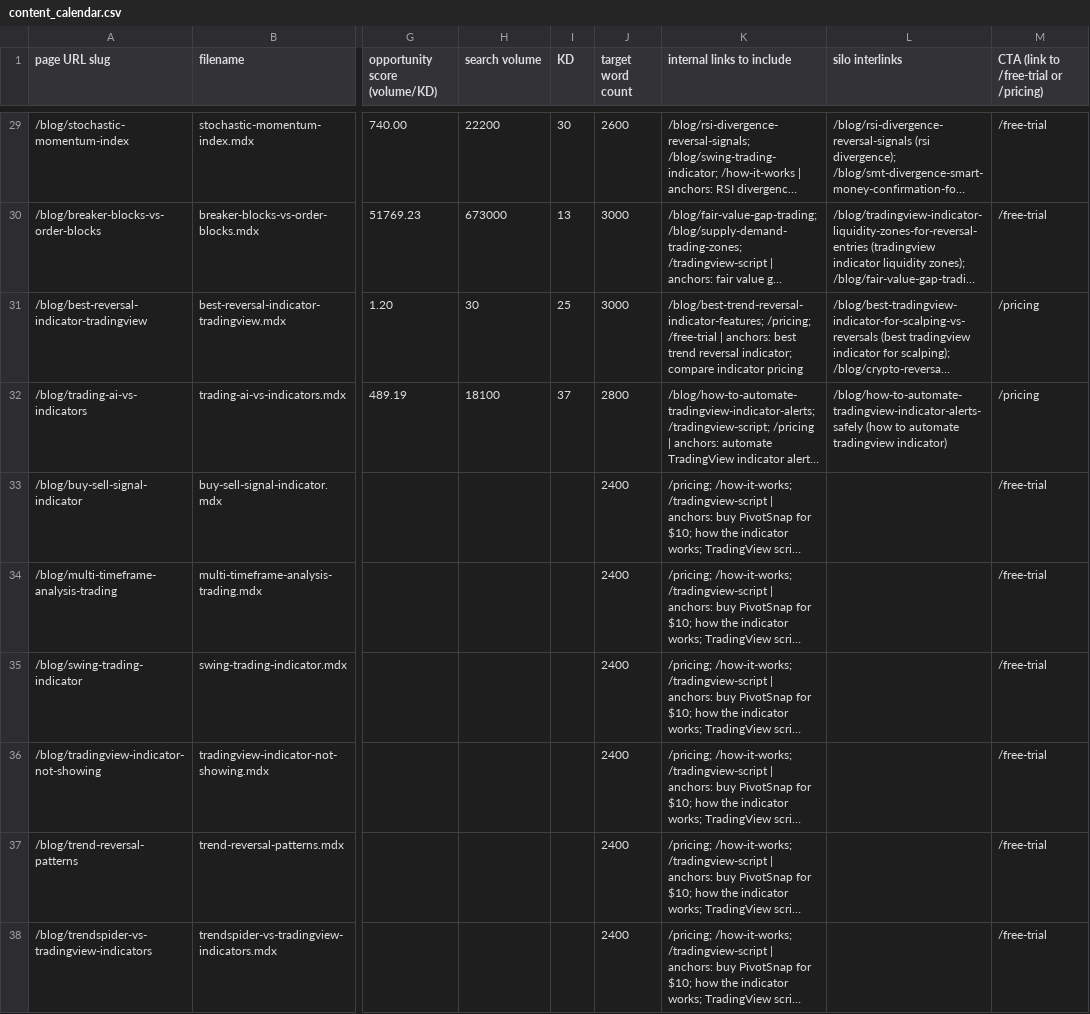
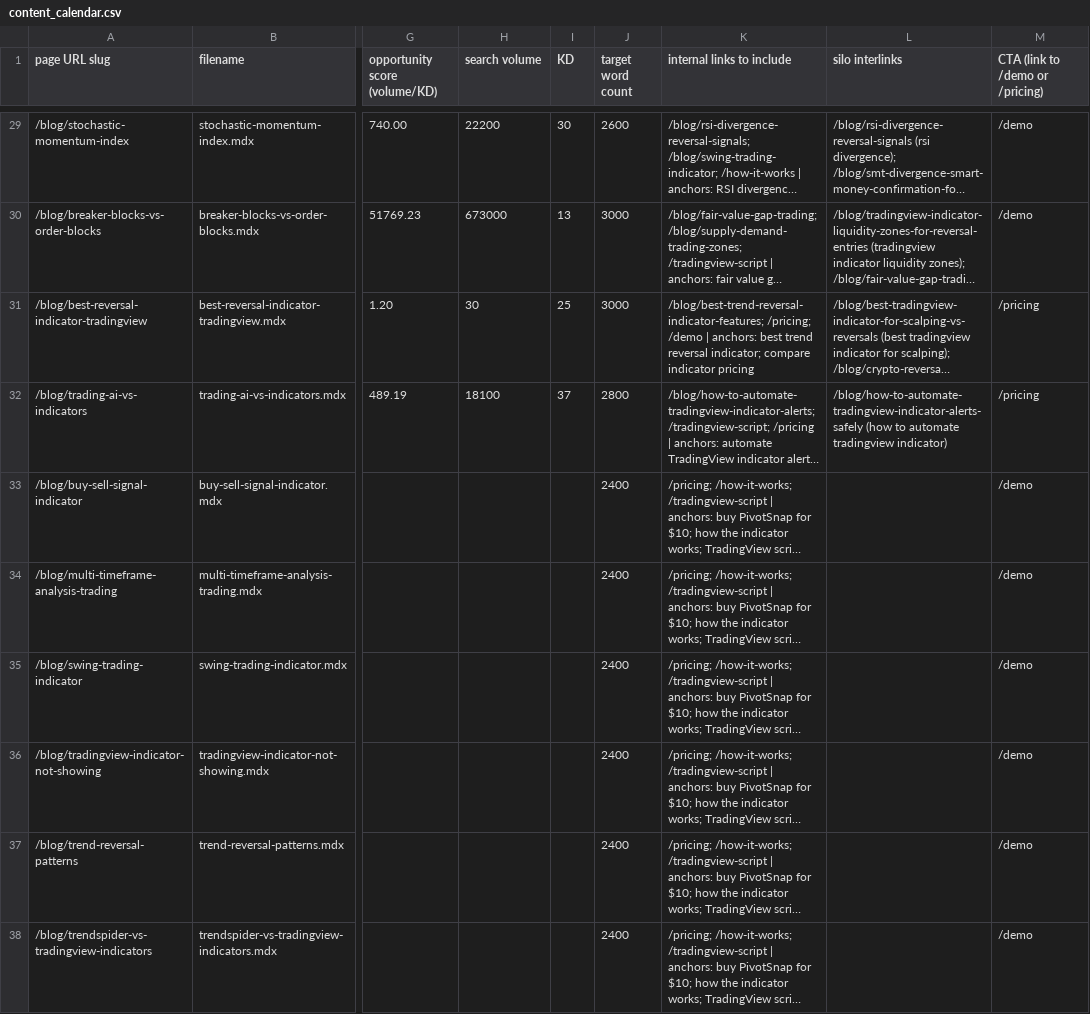
Before and after one commit to thinkpot/pivot_snap, a CSV file: content_calendar.csv, drawn as a sheet; only a part is shown, gaps mark what is left out; long unchanged cells end in …; the diff covers the shown part only; the diff names each change by its address in the sheet, - before the commit and + after, or states it on an @@ line.

Commit message:
Replace free trial with demo page

```diff
--- a/content_calendar.csv
+++ b/content_calendar.csv
-M1: CTA (link to /free-trial or /pricing)
+M1: CTA (link to /demo or /pricing)
-M29:M30 (CTA (link to /demo or /pricing)): /free-trial
+M29:M30 (CTA (link to /demo or /pricing)): /demo
-K31 (internal links to include): /blog/best-trend-reversal-indicator-features; /pricing; /free-trial | anchors:…
+K31 (internal links to include): /blog/best-trend-reversal-indicator-features; /pricing; /demo | anchors:…
-M33:M38 (CTA (link to /demo or /pricing)): /free-trial
+M33:M38 (CTA (link to /demo or /pricing)): /demo
```
Also changed, not shown: 28 edited cells elsewhere in this file, site_architecture.csv, 55 other files.
